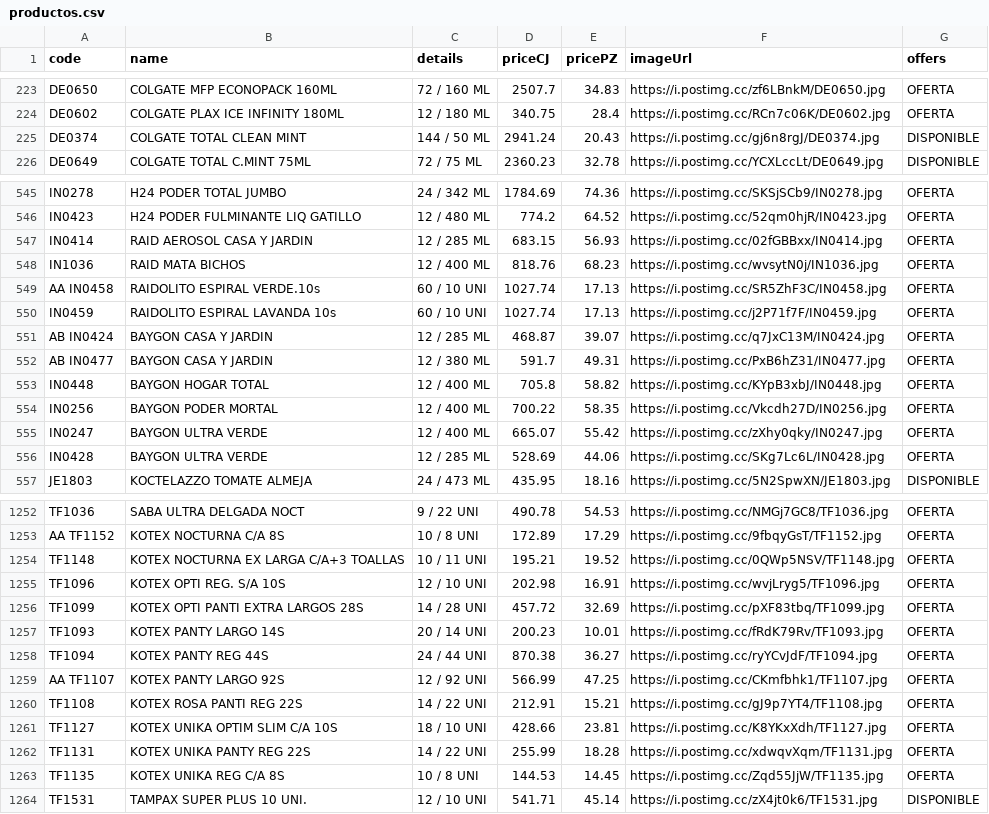
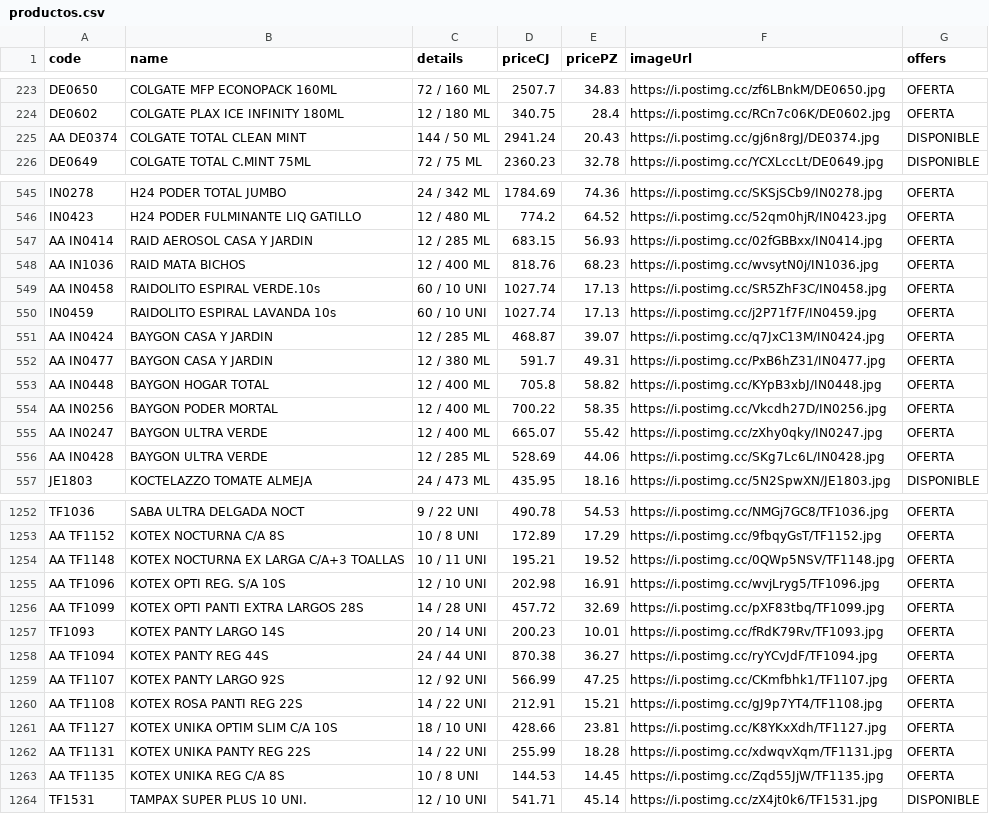
Before and after one commit to Mac-U/supermac-DB, a CSV file: productos.csv, drawn as a sheet; only a part is shown, gaps mark what is left out; the diff covers the shown part only.

```diff
--- a/productos.csv
+++ b/productos.csv
@@ -224,3 +224,3 @@ DE0650,COLGATE MFP ECONOPACK 160ML,72 / 160 ML,2507.7,34.83,https://i.postimg.cc
 DE0602,COLGATE PLAX ICE INFINITY 180ML,12 / 180 ML,340.75,28.4,https://i.postimg.cc/RCn7c06K/DE0602.jpg,OFERTA
-DE0374,COLGATE TOTAL CLEAN MINT,144 / 50 ML,2941.24,20.43,https://i.postimg.cc/gj6n8rgJ/DE0374.jpg,DISPONIBLE
+AA DE0374,COLGATE TOTAL CLEAN MINT,144 / 50 ML,2941.24,20.43,https://i.postimg.cc/gj6n8rgJ/DE0374.jpg,DISPONIBLE
 DE0649,COLGATE TOTAL C.MINT 75ML,72 / 75 ML,2360.23,32.78,https://i.postimg.cc/YCXLccLt/DE0649.jpg,DISPONIBLE
@@ -546,12 +546,12 @@ IN0278,H24 PODER TOTAL JUMBO,24 / 342 ML,1784.69,74.36,https://i.postimg.cc/SKSj
 IN0423,H24 PODER FULMINANTE LIQ GATILLO,12 / 480 ML,774.2,64.52,https://i.postimg.cc/52qm0hjR/IN0423.jpg,OFERTA
-IN0414,RAID AEROSOL CASA Y JARDIN,12 / 285 ML,683.15,56.93,https://i.postimg.cc/02fGBBxx/IN0414.jpg,OFERTA
-IN1036,RAID MATA BICHOS,12 / 400 ML,818.76,68.23,https://i.postimg.cc/wvsytN0j/IN1036.jpg,OFERTA
+AA IN0414,RAID AEROSOL CASA Y JARDIN,12 / 285 ML,683.15,56.93,https://i.postimg.cc/02fGBBxx/IN0414.jpg,OFERTA
+AA IN1036,RAID MATA BICHOS,12 / 400 ML,818.76,68.23,https://i.postimg.cc/wvsytN0j/IN1036.jpg,OFERTA
 AA IN0458,RAIDOLITO ESPIRAL VERDE.10s,60 / 10 UNI,1027.74,17.13,https://i.postimg.cc/SR5ZhF3C/IN0458.jpg,OFERTA
 IN0459,RAIDOLITO ESPIRAL LAVANDA 10s,60 / 10 UNI,1027.74,17.13,https://i.postimg.cc/j2P71f7F/IN0459.jpg,OFERTA
-AB IN0424,BAYGON CASA Y JARDIN,12 / 285 ML,468.87,39.07,https://i.postimg.cc/q7JxC13M/IN0424.jpg,OFERTA
-AB IN0477,BAYGON CASA Y JARDIN,12 / 380 ML,591.7,49.31,https://i.postimg.cc/PxB6hZ31/IN0477.jpg,OFERTA
-IN0448,BAYGON HOGAR TOTAL,12 / 400 ML,705.8,58.82,https://i.postimg.cc/KYpB3xbJ/IN0448.jpg,OFERTA
-IN0256,BAYGON PODER MORTAL,12 / 400 ML,700.22,58.35,https://i.postimg.cc/Vkcdh27D/IN0256.jpg,OFERTA
-IN0247,BAYGON ULTRA VERDE,12 / 400 ML,665.07,55.42,https://i.postimg.cc/zXhy0qky/IN0247.jpg,OFERTA
-IN0428,BAYGON ULTRA VERDE,12 / 285 ML,528.69,44.06,https://i.postimg.cc/SKg7Lc6L/IN0428.jpg,OFERTA
+AA IN0424,BAYGON CASA Y JARDIN,12 / 285 ML,468.87,39.07,https://i.postimg.cc/q7JxC13M/IN0424.jpg,OFERTA
+AA IN0477,BAYGON CASA Y JARDIN,12 / 380 ML,591.7,49.31,https://i.postimg.cc/PxB6hZ31/IN0477.jpg,OFERTA
+AA IN0448,BAYGON HOGAR TOTAL,12 / 400 ML,705.8,58.82,https://i.postimg.cc/KYpB3xbJ/IN0448.jpg,OFERTA
+AA IN0256,BAYGON PODER MORTAL,12 / 400 ML,700.22,58.35,https://i.postimg.cc/Vkcdh27D/IN0256.jpg,OFERTA
+AA IN0247,BAYGON ULTRA VERDE,12 / 400 ML,665.07,55.42,https://i.postimg.cc/zXhy0qky/IN0247.jpg,OFERTA
+AA IN0428,BAYGON ULTRA VERDE,12 / 285 ML,528.69,44.06,https://i.postimg.cc/SKg7Lc6L/IN0428.jpg,OFERTA
 JE1803,KOCTELAZZO TOMATE ALMEJA,24 / 473 ML,435.95,18.16,https://i.postimg.cc/5N2SpwXN/JE1803.jpg,DISPONIBLE
@@ -1253,12 +1253,12 @@ TF1036,SABA ULTRA DELGADA NOCT,9 / 22 UNI,490.78,54.53,https://i.postimg.cc/NMGj
 AA TF1152,KOTEX NOCTURNA C/A 8S,10 / 8 UNI,172.89,17.29,https://i.postimg.cc/9fbqyGsT/TF1152.jpg,OFERTA
-TF1148,KOTEX NOCTURNA EX LARGA C/A+3 TOALLAS,10 / 11 UNI,195.21,19.52,https://i.postimg.cc/0QWp5NSV/TF1148.jpg,OFERTA
-TF1096,KOTEX OPTI REG. S/A 10S,12 / 10 UNI,202.98,16.91,https://i.postimg.cc/wvjLryg5/TF1096.jpg,OFERTA
-TF1099,KOTEX OPTI PANTI EXTRA LARGOS 28S,14 / 28 UNI,457.72,32.69,https://i.postimg.cc/pXF83tbq/TF1099.jpg,OFERTA
+AA TF1148,KOTEX NOCTURNA EX LARGA C/A+3 TOALLAS,10 / 11 UNI,195.21,19.52,https://i.postimg.cc/0QWp5NSV/TF1148.jpg,OFERTA
+AA TF1096,KOTEX OPTI REG. S/A 10S,12 / 10 UNI,202.98,16.91,https://i.postimg.cc/wvjLryg5/TF1096.jpg,OFERTA
+AA TF1099,KOTEX OPTI PANTI EXTRA LARGOS 28S,14 / 28 UNI,457.72,32.69,https://i.postimg.cc/pXF83tbq/TF1099.jpg,OFERTA
 TF1093,KOTEX PANTY LARGO 14S,20 / 14 UNI,200.23,10.01,https://i.postimg.cc/fRdK79Rv/TF1093.jpg,OFERTA
-TF1094,KOTEX PANTY REG 44S,24 / 44 UNI,870.38,36.27,https://i.postimg.cc/ryYCvJdF/TF1094.jpg,OFERTA
+AA TF1094,KOTEX PANTY REG 44S,24 / 44 UNI,870.38,36.27,https://i.postimg.cc/ryYCvJdF/TF1094.jpg,OFERTA
 AA TF1107,KOTEX PANTY LARGO 92S,12 / 92 UNI,566.99,47.25,https://i.postimg.cc/CKmfbhk1/TF1107.jpg,OFERTA
-TF1108,KOTEX ROSA PANTI REG 22S,14 / 22 UNI,212.91,15.21,https://i.postimg.cc/gJ9p7YT4/TF1108.jpg,OFERTA
-TF1127,KOTEX UNIKA OPTIM SLIM C/A 10S,18 / 10 UNI,428.66,23.81,https://i.postimg.cc/K8YKxXdh/TF1127.jpg,OFERTA
-TF1131,KOTEX UNIKA PANTY REG 22S,14 / 22 UNI,255.99,18.28,https://i.postimg.cc/xdwqvXqm/TF1131.jpg,OFERTA
-TF1135,KOTEX UNIKA REG C/A 8S,10 / 8 UNI,144.53,14.45,https://i.postimg.cc/Zqd55JjW/TF1135.jpg,OFERTA
+AA TF1108,KOTEX ROSA PANTI REG 22S,14 / 22 UNI,212.91,15.21,https://i.postimg.cc/gJ9p7YT4/TF1108.jpg,OFERTA
+AA TF1127,KOTEX UNIKA OPTIM SLIM C/A 10S,18 / 10 UNI,428.66,23.81,https://i.postimg.cc/K8YKxXdh/TF1127.jpg,OFERTA
+AA TF1131,KOTEX UNIKA PANTY REG 22S,14 / 22 UNI,255.99,18.28,https://i.postimg.cc/xdwqvXqm/TF1131.jpg,OFERTA
+AA TF1135,KOTEX UNIKA REG C/A 8S,10 / 8 UNI,144.53,14.45,https://i.postimg.cc/Zqd55JjW/TF1135.jpg,OFERTA
 TF1531,TAMPAX SUPER PLUS 10 UNI.,12 / 10 UNI,541.71,45.14,https://i.postimg.cc/zX4jt0k6/TF1531.jpg,DISPONIBLE
```
Also changed, not shown: 54 edited cells elsewhere in this file.
